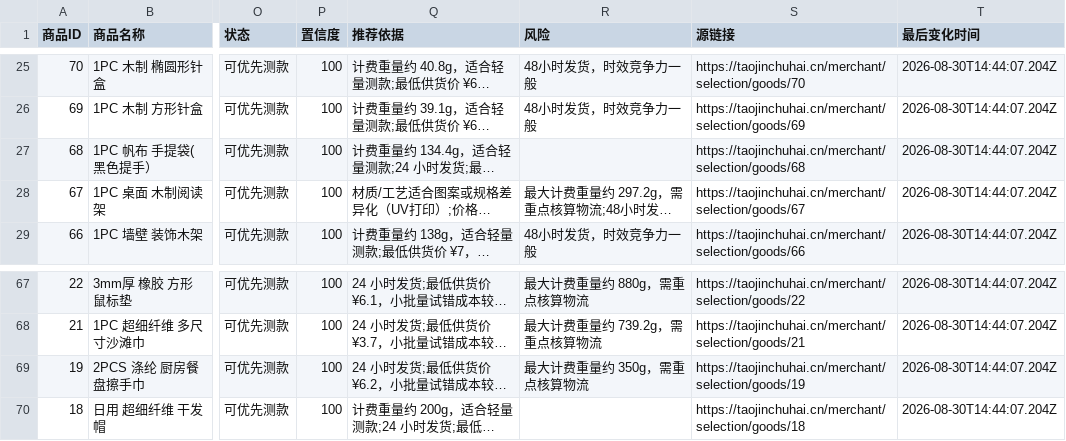
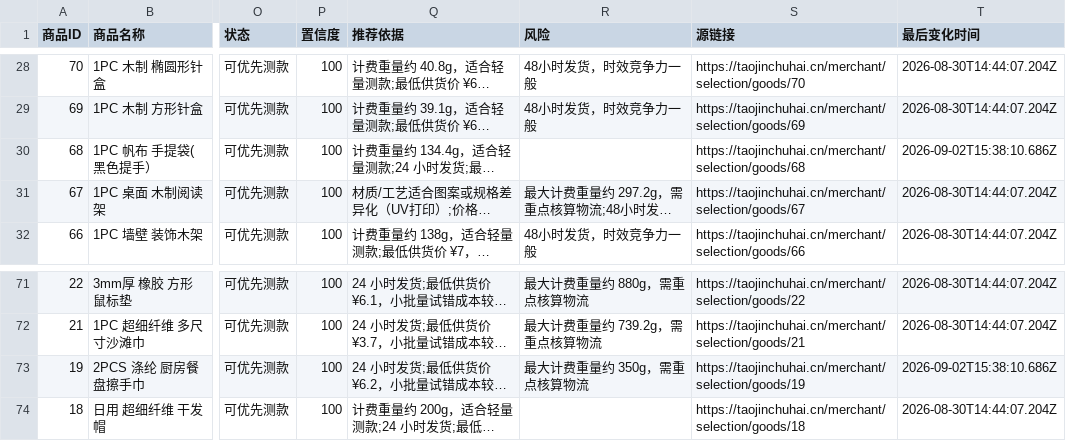
Before and after one commit to chanayy123/xuanpin, a CSV file: public/data/products.csv, drawn as a sheet; only a part is shown, gaps mark what is left out; long unchanged cells end in …; addresses are those after the commit; the diff covers the shown part only; the diff names each change by its address in the sheet, - before the commit and + after, or states it on an @@ line.

```diff
--- a/public/data/products.csv
+++ b/public/data/products.csv
-T30 (最后变化时间): 2026-08-30T14:44:07.204Z
+T30 (最后变化时间): 2026-09-02T15:38:10.686Z
-T73 (最后变化时间): 2026-08-30T14:44:07.204Z
+T73 (最后变化时间): 2026-09-02T15:38:10.686Z
```
Also changed, not shown: 4 added rows and 12 edited cells elsewhere in this file, 7 other files.
